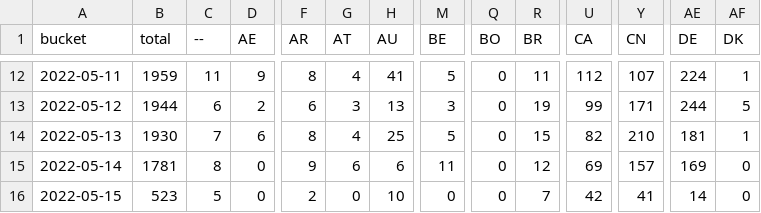
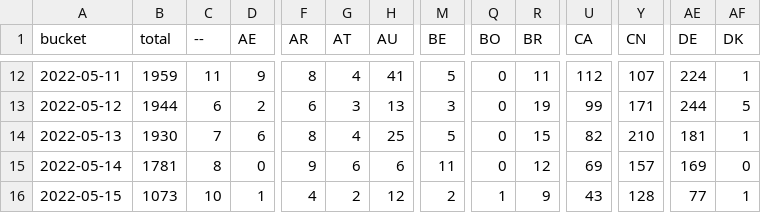
Before and after one commit to dtinth/jamulus-usage-stats, a CSV file: daily/2022/05.csv, drawn as a sheet; only a part is shown, gaps mark what is left out; the diff covers the shown part only; the diff names each change by its address in the sheet, - before the commit and + after, or states it on an @@ line.

```diff
--- a/daily/2022/05.csv
+++ b/daily/2022/05.csv
-B16 (total): 523
+B16 (total): 1073
-C16 (--): 5
+C16 (--): 10
-D16 (AE): 0
+D16 (AE): 1
-F16 (AR): 2
+F16 (AR): 4
-G16 (AT): 0
+G16 (AT): 2
-H16 (AU): 10
+H16 (AU): 12
-M16 (BE): 0
+M16 (BE): 2
-Q16 (BO): 0
+Q16 (BO): 1
-R16 (BR): 7
+R16 (BR): 9
-U16 (CA): 42
+U16 (CA): 43
-Y16 (CN): 41
+Y16 (CN): 128
-AE16 (DE): 14
+AE16 (DE): 77
-AF16 (DK): 0
+AF16 (DK): 1
```
Also changed, not shown: 33 edited cells elsewhere in this file, hourly/2022/05-15.csv.
